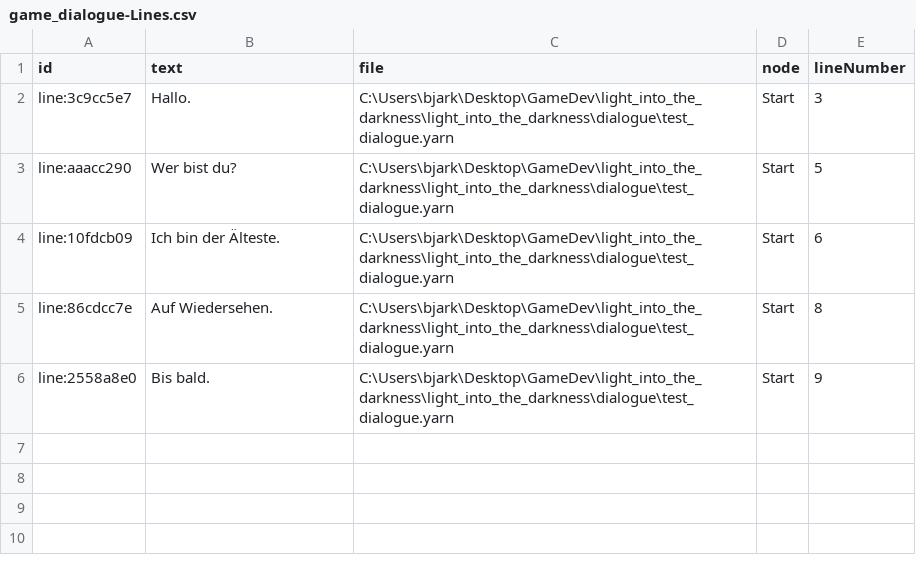
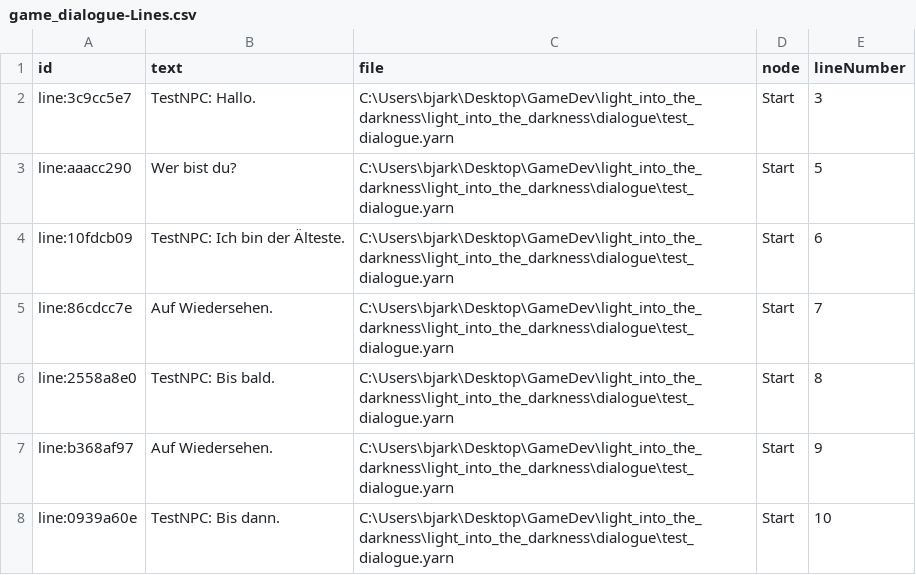
Before and after one commit to byaruku/light_into_the_darkness, a CSV file: light_into_the_darkness/dialogue/game_dialogue-Lines.csv, drawn as a sheet.

```diff
--- a/light_into_the_darkness/dialogue/game_dialogue-Lines.csv
+++ b/light_into_the_darkness/dialogue/game_dialogue-Lines.csv
@@ -1,6 +1,8 @@
 id,text,file,node,lineNumber
-line:3c9cc5e7,Hallo.,C:\Users\bjark\Desktop\GameDev\light_into_the_darkness\light_into_the_darkness\dialogue\test_dialogue.yarn,Start,3
+line:3c9cc5e7,TestNPC: Hallo.,C:\Users\bjark\Desktop\GameDev\light_into_the_darkness\light_into_the_darkness\dialogue\test_dialogue.yarn,Start,3
 line:aaacc290,Wer bist du?,C:\Users\bjark\Desktop\GameDev\light_into_the_darkness\light_into_the_darkness\dialogue\test_dialogue.yarn,Start,5
-line:10fdcb09,Ich bin der Älteste.,C:\Users\bjark\Desktop\GameDev\light_into_the_darkness\light_into_the_darkness\dialogue\test_dialogue.yarn,Start,6
-line:86cdcc7e,Auf Wiedersehen.,C:\Users\bjark\Desktop\GameDev\light_into_the_darkness\light_into_the_darkness\dialogue\test_dialogue.yarn,Start,8
-line:2558a8e0,Bis bald.,C:\Users\bjark\Desktop\GameDev\light_into_the_darkness\light_into_the_darkness\dialogue\test_dialogue.yarn,Start,9
+line:10fdcb09,TestNPC: Ich bin der Älteste.,C:\Users\bjark\Desktop\GameDev\light_into_the_darkness\light_into_the_darkness\dialogue\test_dialogue.yarn,Start,6
+line:86cdcc7e,Auf Wiedersehen.,C:\Users\bjark\Desktop\GameDev\light_into_the_darkness\light_into_the_darkness\dialogue\test_dialogue.yarn,Start,7
+line:2558a8e0,TestNPC: Bis bald.,C:\Users\bjark\Desktop\GameDev\light_into_the_darkness\light_into_the_darkness\dialogue\test_dialogue.yarn,Start,8
+line:b368af97,Auf Wiedersehen.,C:\Users\bjark\Desktop\GameDev\light_into_the_darkness\light_into_the_darkness\dialogue\test_dialogue.yarn,Start,9
+line:0939a60e,TestNPC: Bis dann.,C:\Users\bjark\Desktop\GameDev\light_into_the_darkness\light_into_the_darkness\dialogue\test_dialogue.yarn,Start,10
```
Also changed, not shown: 11 other files.
